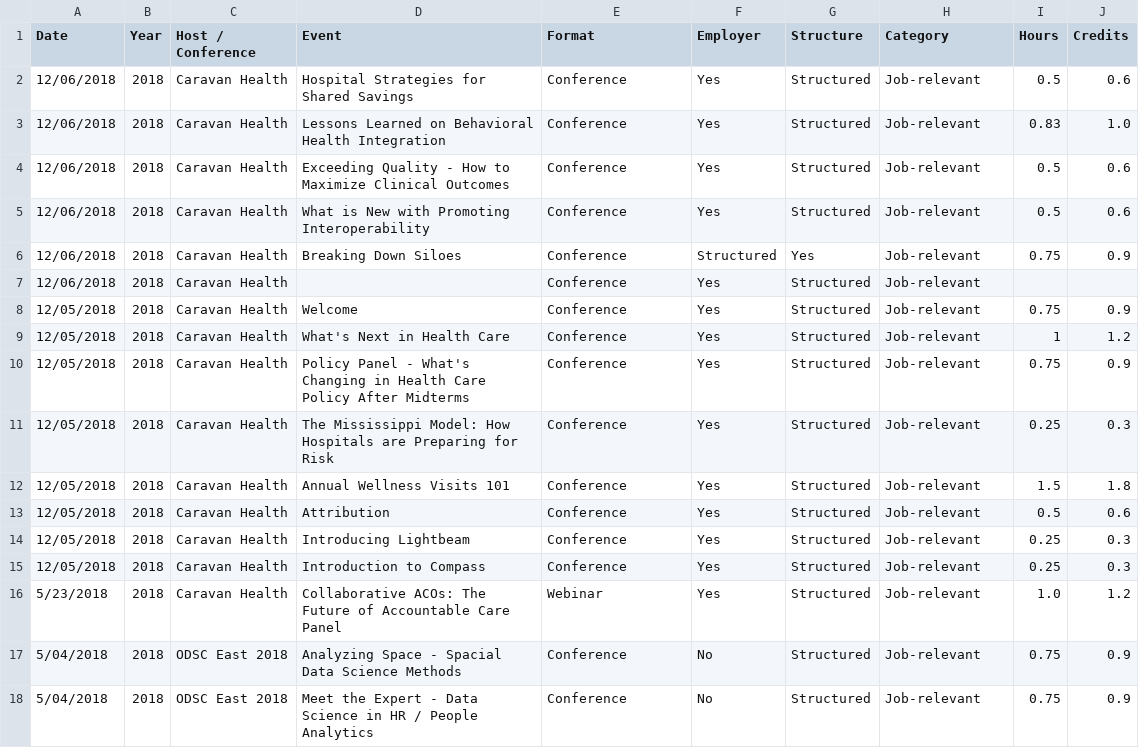
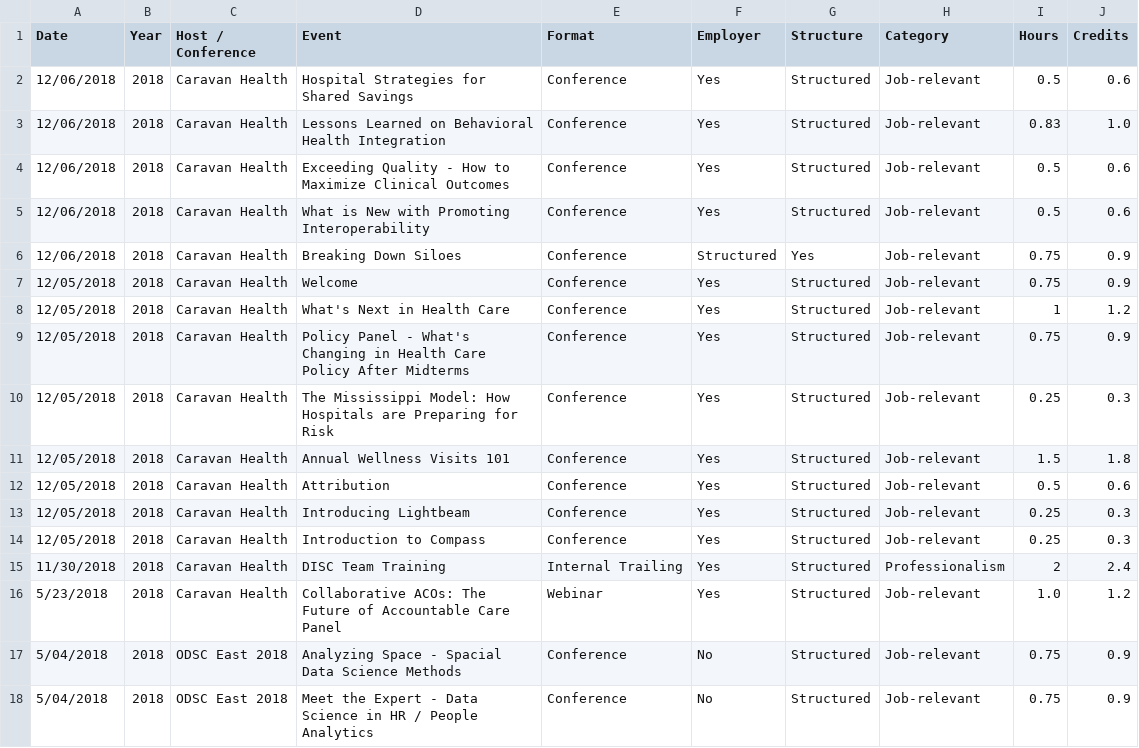
Before and after one commit to johnsug/continuing_ed, a CSV file: ce_log.csv, drawn as a sheet; only a part is shown; removed rows and columns are numbered as before the commit, all else as after; the diff names each change by its address in the sheet, - before the commit and + after, or states it on an @@ line.

Commit message:
Update ce_log.csv

```diff
--- a/ce_log.csv
+++ b/ce_log.csv
-row 7: 12/06/2018 | 2018 | Caravan Health |  | Conference | Yes | Structured | Job-relevant
+row 15: 11/30/2018 | 2018 | Caravan Health | DISC Team Training | Internal Trailing | Yes | Structured | Professionalism | 2 | 2.4
```
